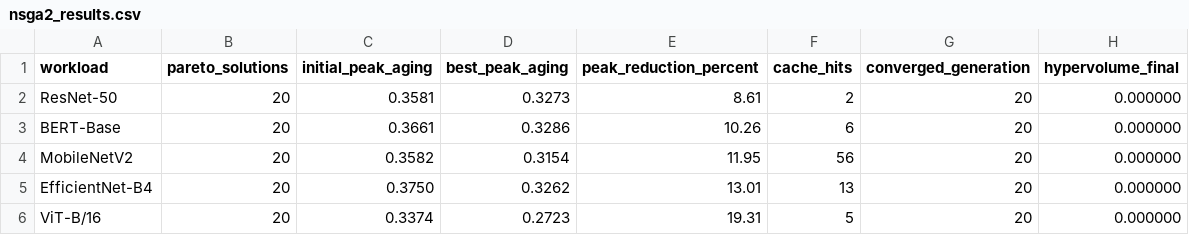
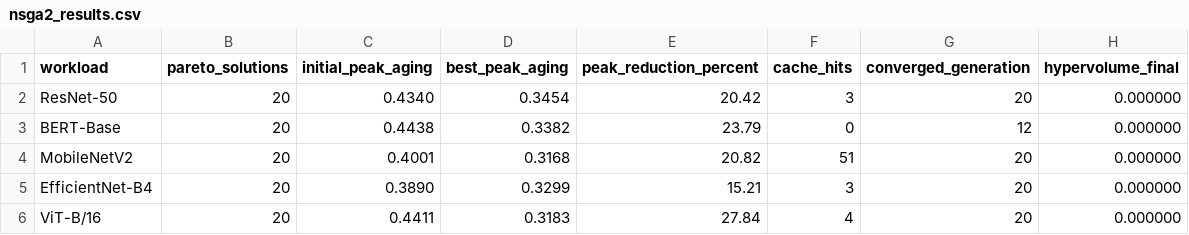
Before and after one commit to grizzleyyybear/adaptive-aging-aware-DNN, a CSV file: paper/tables/nsga2_results.csv, drawn as a sheet.

Commit message:
Finish no-training research: decision-level evaluation, PE-array fix, training plan
Bug found and fixed: the released dataset was simulated on a 4x4 PE array
(AgingDataset defaults overrode the configured 16x16), while NSGA-II and PPO
simulated 16x16, so the surrogate saw out-of-distribution features. --pe-array
(default 4,4) is now one shared setting and part of the dataset cache key; the
released dataset regenerates bit-exactly and runtime features match stored
features to 6e-8. Variation/recovery/horizon/seed are also in the cache key.

New no-training analyses (scripts/extended_analysis.py, variation_scoping.py):
bootstrap CIs, per-node-type errors, idle-machine latency, mapping study scored
by the physics model (5 seeds, round-robin, same-budget random search,
physics-objective NSGA-II), surrogate fidelity, all fixed actions plus a greedy
one-step oracle, and a process-variation scoping study.

Findings now in the paper: every load-spreading mapping ties at 21.6-21.7%
(peak pinned on a NoC router), the surrogate's extra predicted gains are model
error, aging-aware mapping beats round-robin only with variation (+8.1% at
sigma 0.1, +15.3% at 0.2), and the runtime env leaves no headroom over rotate.

Training hooks (defaults = released run): --seed, --data-seed, --components
(incl. none), --predict-only, --ppo-use-predictor, --ppo-hidden; NSGA-II can
optimize the physics model; scripts/eval_ppo_policy.py evaluates trained
policies. Fixed: Windows cp1252 crash in the summary and a --ppo-only crash,
both of which lost results. TRAINING_PLAN.md lists the remaining runs.

```diff
--- a/paper/tables/nsga2_results.csv
+++ b/paper/tables/nsga2_results.csv
@@ -1,6 +1,6 @@
 workload,pareto_solutions,initial_peak_aging,best_peak_aging,peak_reduction_percent,cache_hits,converged_generation,hypervolume_final
-ResNet-50,20,0.3581,0.3273,8.61,2,20,0.000000
-BERT-Base,20,0.3661,0.3286,10.26,6,20,0.000000
-MobileNetV2,20,0.3582,0.3154,11.95,56,20,0.000000
-EfficientNet-B4,20,0.3750,0.3262,13.01,13,20,0.000000
-ViT-B/16,20,0.3374,0.2723,19.31,5,20,0.000000
+ResNet-50,20,0.4340,0.3454,20.42,3,20,0.000000
+BERT-Base,20,0.4438,0.3382,23.79,0,12,0.000000
+MobileNetV2,20,0.4001,0.3168,20.82,51,20,0.000000
+EfficientNet-B4,20,0.3890,0.3299,15.21,3,20,0.000000
+ViT-B/16,20,0.4411,0.3183,27.84,4,20,0.000000
```
Also changed, not shown: paper/tables/results_summary.csv, 33 other files.
